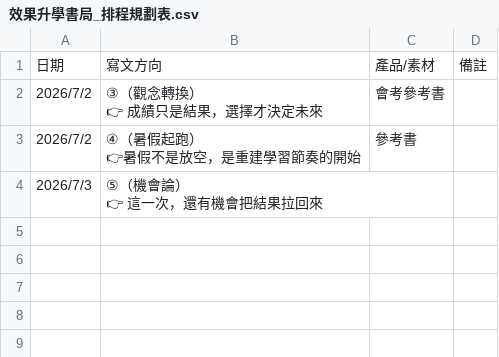
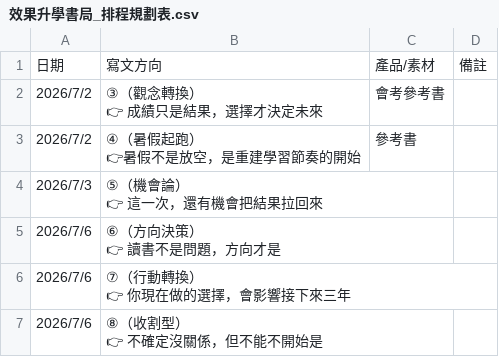
Before and after one commit to design02-5/xiaoguo-social-posts, a CSV file: 社群貼文/效果升學書局_排程規劃表.csv, drawn as a sheet; ↵ is a line break in a cell; the diff names each change by its address in the sheet, - before the commit and + after, or states it on an @@ line.

Commit message:
Update 效果升學書局_排程規劃表.csv

```diff
--- a/社群貼文/效果升學書局_排程規劃表.csv
+++ b/社群貼文/效果升學書局_排程規劃表.csv
+row 5: 2026/7/6 | ⑥（方向決策） ↵ 👉 讀書不是問題，方向才是
+row 6: 2026/7/6 | ⑦（行動轉換） ↵ 👉 你現在做的選擇，會影響接下來三年
+row 7: 2026/7/6 | ⑧（收割型） ↵ 👉 不確定沒關係，但不能不開始是
```
